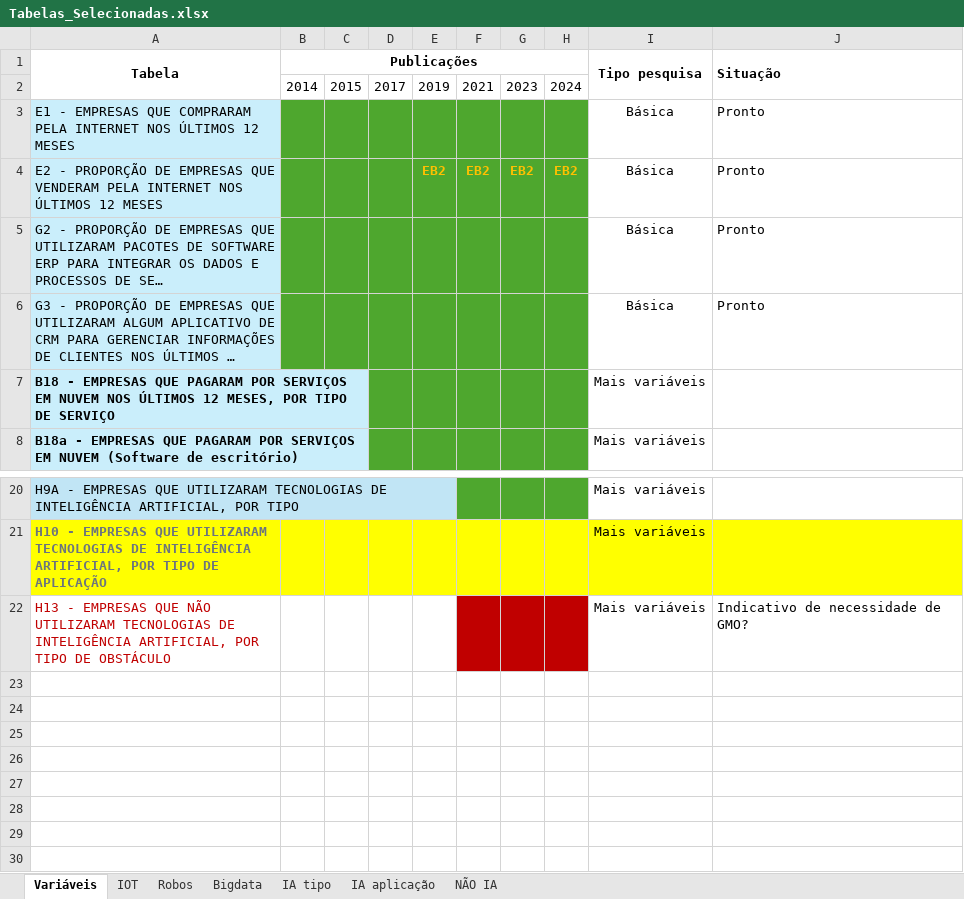
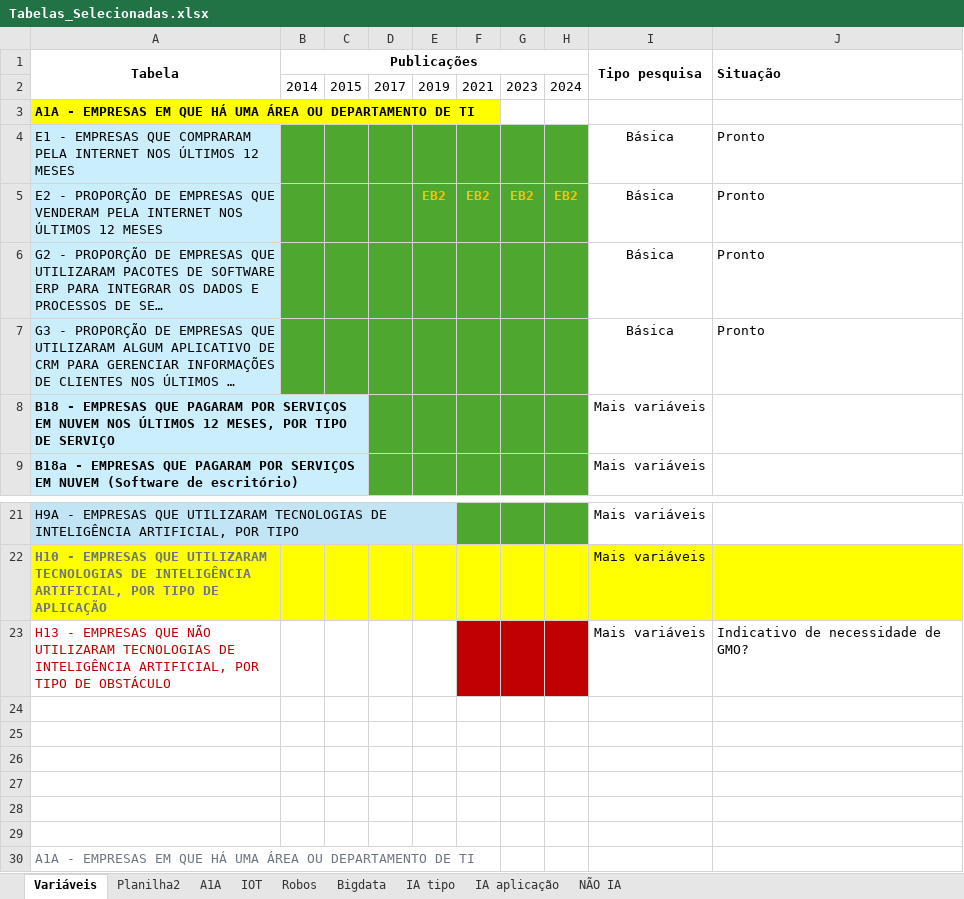
Before and after one commit to jlvianna7/tcc_aplicacao, an Excel workbook: Entendimento dos dados/Tabelas_Selecionadas.xlsx, sheet Variáveis, drawn as a sheet; only a part is shown, gaps mark what is left out; long unchanged cells end in …; values as stored, in another font and other column widths than the file's, no borders; the diff names each change by its address in the sheet, - before the commit and + after, or states it on an @@ line.

```diff
--- a/Entendimento dos dados/Tabelas_Selecionadas.xlsx (sheet Variáveis)
+++ b/Entendimento dos dados/Tabelas_Selecionadas.xlsx (sheet Variáveis)
+sheet tab: Planilha2
+sheet tab: A1A
+row 3: A1A - EMPRESAS EM QUE HÁ UMA ÁREA OU DEPARTAMENTO DE TI
+row 24: (empty)
+row 25: (empty)
+row 26: (empty)
+row 27: (empty)
+row 28: (empty)
+row 29: (empty)
+row 30: A1A - EMPRESAS EM QUE HÁ UMA ÁREA OU DEPARTAMENTO DE TI
```
Also changed, not shown: 5 other files.
